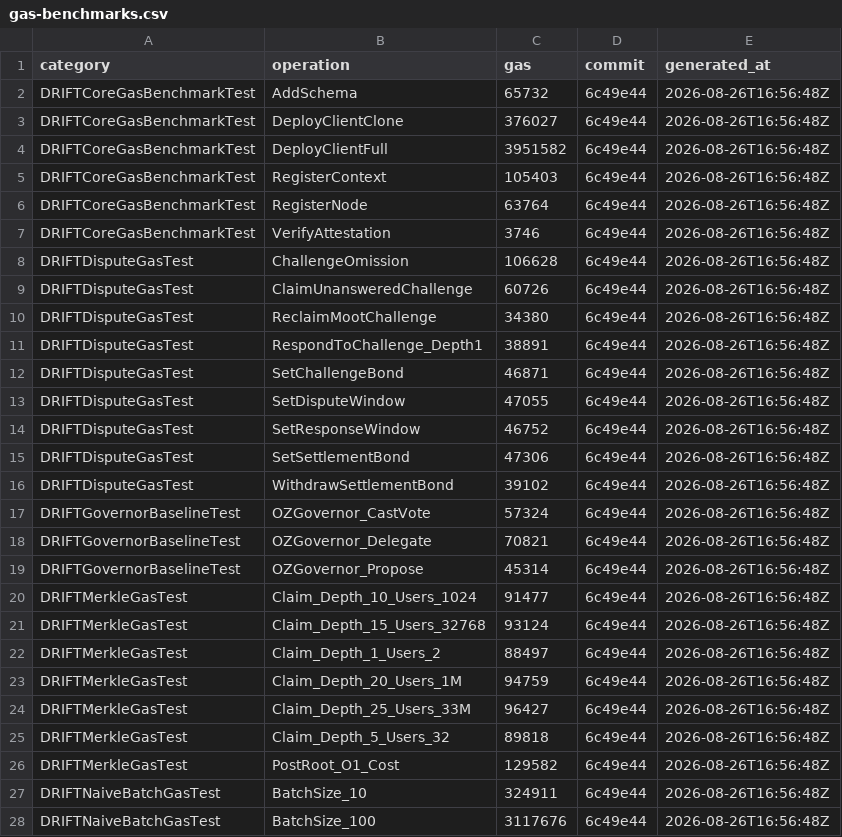
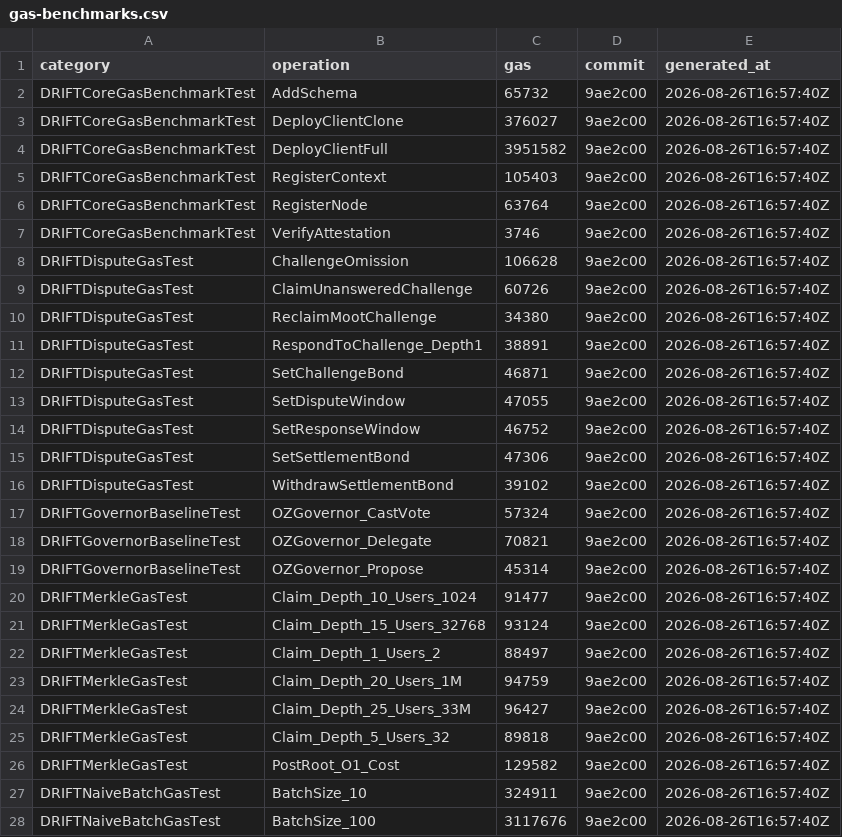
Before and after one commit to Dageus/DRIFT, a CSV file: packages/contracts/measurements/gas-benchmarks.csv, drawn as a sheet; only a part is shown; the diff covers the shown part only.

Commit message:
chore(contracts): re-stamp gas-benchmark CSVs

```diff
--- a/packages/contracts/measurements/gas-benchmarks.csv
+++ b/packages/contracts/measurements/gas-benchmarks.csv
@@ -1,28 +1,28 @@
 category,operation,gas,commit,generated_at
-"DRIFTCoreGasBenchmarkTest","AddSchema","65732","6c49e44","2026-08-26T16:56:48Z"
-"DRIFTCoreGasBenchmarkTest","DeployClientClone","376027","6c49e44","2026-08-26T16:56:48Z"
-"DRIFTCoreGasBenchmarkTest","DeployClientFull","3951582","6c49e44","2026-08-26T16:56:48Z"
-"DRIFTCoreGasBenchmarkTest","RegisterContext","105403","6c49e44","2026-08-26T16:56:48Z"
-"DRIFTCoreGasBenchmarkTest","RegisterNode","63764","6c49e44","2026-08-26T16:56:48Z"
-"DRIFTCoreGasBenchmarkTest","VerifyAttestation","3746","6c49e44","2026-08-26T16:56:48Z"
-"DRIFTDisputeGasTest","ChallengeOmission","106628","6c49e44","2026-08-26T16:56:48Z"
-"DRIFTDisputeGasTest","ClaimUnansweredChallenge","60726","6c49e44","2026-08-26T16:56:48Z"
-"DRIFTDisputeGasTest","ReclaimMootChallenge","34380","6c49e44","2026-08-26T16:56:48Z"
-"DRIFTDisputeGasTest","RespondToChallenge_Depth1","38891","6c49e44","2026-08-26T16:56:48Z"
-"DRIFTDisputeGasTest","SetChallengeBond","46871","6c49e44","2026-08-26T16:56:48Z"
-"DRIFTDisputeGasTest","SetDisputeWindow","47055","6c49e44","2026-08-26T16:56:48Z"
-"DRIFTDisputeGasTest","SetResponseWindow","46752","6c49e44","2026-08-26T16:56:48Z"
-"DRIFTDisputeGasTest","SetSettlementBond","47306","6c49e44","2026-08-26T16:56:48Z"
-"DRIFTDisputeGasTest","WithdrawSettlementBond","39102","6c49e44","2026-08-26T16:56:48Z"
-"DRIFTGovernorBaselineTest","OZGovernor_CastVote","57324","6c49e44","2026-08-26T16:56:48Z"
-"DRIFTGovernorBaselineTest","OZGovernor_Delegate","70821","6c49e44","2026-08-26T16:56:48Z"
-"DRIFTGovernorBaselineTest","OZGovernor_Propose","45314","6c49e44","2026-08-26T16:56:48Z"
-"DRIFTMerkleGasTest","Claim_Depth_10_Users_1024","91477","6c49e44","2026-08-26T16:56:48Z"
-"DRIFTMerkleGasTest","Claim_Depth_15_Users_32768","93124","6c49e44","2026-08-26T16:56:48Z"
-"DRIFTMerkleGasTest","Claim_Depth_1_Users_2","88497","6c49e44","2026-08-26T16:56:48Z"
-"DRIFTMerkleGasTest","Claim_Depth_20_Users_1M","94759","6c49e44","2026-08-26T16:56:48Z"
-"DRIFTMerkleGasTest","Claim_Depth_25_Users_33M","96427","6c49e44","2026-08-26T16:56:48Z"
-"DRIFTMerkleGasTest","Claim_Depth_5_Users_32","89818","6c49e44","2026-08-26T16:56:48Z"
-"DRIFTMerkleGasTest","PostRoot_O1_Cost","129582","6c49e44","2026-08-26T16:56:48Z"
-"DRIFTNaiveBatchGasTest","BatchSize_10","324911","6c49e44","2026-08-26T16:56:48Z"
-"DRIFTNaiveBatchGasTest","BatchSize_100","3117676","6c49e44","2026-08-26T16:56:48Z"
+"DRIFTCoreGasBenchmarkTest","AddSchema","65732","9ae2c00","2026-08-26T16:57:40Z"
+"DRIFTCoreGasBenchmarkTest","DeployClientClone","376027","9ae2c00","2026-08-26T16:57:40Z"
+"DRIFTCoreGasBenchmarkTest","DeployClientFull","3951582","9ae2c00","2026-08-26T16:57:40Z"
+"DRIFTCoreGasBenchmarkTest","RegisterContext","105403","9ae2c00","2026-08-26T16:57:40Z"
+"DRIFTCoreGasBenchmarkTest","RegisterNode","63764","9ae2c00","2026-08-26T16:57:40Z"
+"DRIFTCoreGasBenchmarkTest","VerifyAttestation","3746","9ae2c00","2026-08-26T16:57:40Z"
+"DRIFTDisputeGasTest","ChallengeOmission","106628","9ae2c00","2026-08-26T16:57:40Z"
+"DRIFTDisputeGasTest","ClaimUnansweredChallenge","60726","9ae2c00","2026-08-26T16:57:40Z"
+"DRIFTDisputeGasTest","ReclaimMootChallenge","34380","9ae2c00","2026-08-26T16:57:40Z"
+"DRIFTDisputeGasTest","RespondToChallenge_Depth1","38891","9ae2c00","2026-08-26T16:57:40Z"
+"DRIFTDisputeGasTest","SetChallengeBond","46871","9ae2c00","2026-08-26T16:57:40Z"
+"DRIFTDisputeGasTest","SetDisputeWindow","47055","9ae2c00","2026-08-26T16:57:40Z"
+"DRIFTDisputeGasTest","SetResponseWindow","46752","9ae2c00","2026-08-26T16:57:40Z"
+"DRIFTDisputeGasTest","SetSettlementBond","47306","9ae2c00","2026-08-26T16:57:40Z"
+"DRIFTDisputeGasTest","WithdrawSettlementBond","39102","9ae2c00","2026-08-26T16:57:40Z"
+"DRIFTGovernorBaselineTest","OZGovernor_CastVote","57324","9ae2c00","2026-08-26T16:57:40Z"
+"DRIFTGovernorBaselineTest","OZGovernor_Delegate","70821","9ae2c00","2026-08-26T16:57:40Z"
+"DRIFTGovernorBaselineTest","OZGovernor_Propose","45314","9ae2c00","2026-08-26T16:57:40Z"
+"DRIFTMerkleGasTest","Claim_Depth_10_Users_1024","91477","9ae2c00","2026-08-26T16:57:40Z"
+"DRIFTMerkleGasTest","Claim_Depth_15_Users_32768","93124","9ae2c00","2026-08-26T16:57:40Z"
+"DRIFTMerkleGasTest","Claim_Depth_1_Users_2","88497","9ae2c00","2026-08-26T16:57:40Z"
+"DRIFTMerkleGasTest","Claim_Depth_20_Users_1M","94759","9ae2c00","2026-08-26T16:57:40Z"
+"DRIFTMerkleGasTest","Claim_Depth_25_Users_33M","96427","9ae2c00","2026-08-26T16:57:40Z"
+"DRIFTMerkleGasTest","Claim_Depth_5_Users_32","89818","9ae2c00","2026-08-26T16:57:40Z"
+"DRIFTMerkleGasTest","PostRoot_O1_Cost","129582","9ae2c00","2026-08-26T16:57:40Z"
+"DRIFTNaiveBatchGasTest","BatchSize_10","324911","9ae2c00","2026-08-26T16:57:40Z"
+"DRIFTNaiveBatchGasTest","BatchSize_100","3117676","9ae2c00","2026-08-26T16:57:40Z"
```
Also changed, not shown: 50 edited cells elsewhere in this file, packages/contracts/measurements/naive-batch-regression.csv, packages/contracts/measurements/proof-size-vs-depth.csv.
